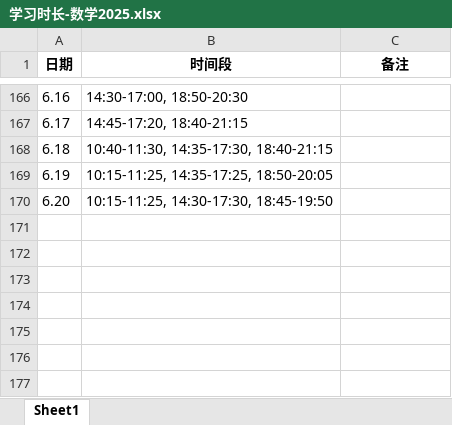
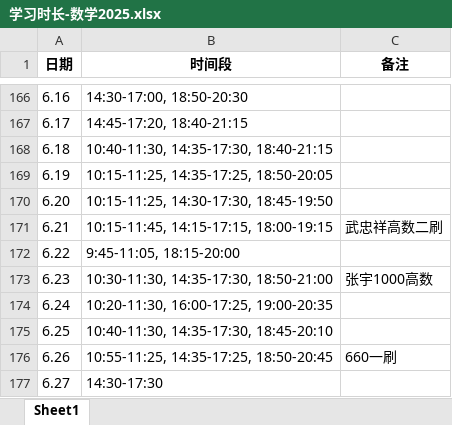
Before and after one commit to virtualxiaoman/kaoyan, an Excel workbook: data/xlsx/学习时长-数学2025.xlsx, sheet Sheet1, drawn as a sheet; only a part is shown, gaps mark what is left out; values as stored, in another font and other column widths than the file's, no borders; the diff names each change by its address in the sheet, - before the commit and + after, or states it on an @@ line.

```diff
--- a/data/xlsx/学习时长-数学2025.xlsx (sheet Sheet1)
+++ b/data/xlsx/学习时长-数学2025.xlsx (sheet Sheet1)
+row 171: 6.21 | 10:15-11:45, 14:15-17:15, 18:00-19:15 | 武忠祥高数二刷
+row 172: 6.22 | 9:45-11:05, 18:15-20:00
+row 173: 6.23 | 10:30-11:30, 14:35-17:30, 18:50-21:00 | 张宇1000高数
+row 174: 6.24 | 10:20-11:30, 16:00-17:25, 19:00-20:35
+row 175: 6.25 | 10:40-11:30, 14:35-17:30, 18:45-20:10
+row 176: 6.26 | 10:55-11:25, 14:35-17:25, 18:50-20:45 | 660一刷
+row 177: 6.27 | 14:30-17:30
```
Also changed, not shown: data/xlsx/P-学习时长-cs2025.xlsx, data/xlsx/P-学习时长-总2025.xlsx, 45 other files.
